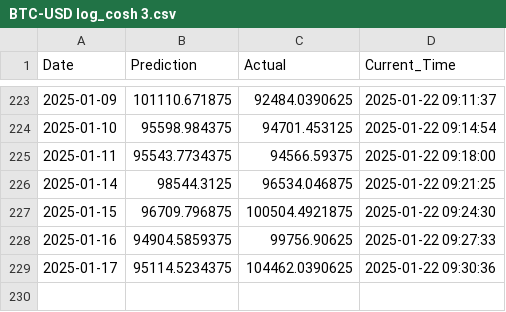
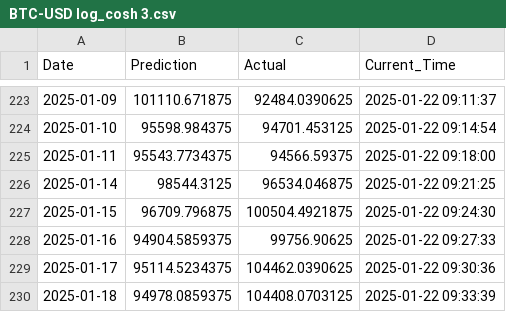
Before and after one commit to IsakFriisJespersen2/test-grafana-data, a CSV file: 01_Model_Data/01_Raw_Results/BTC-USD log_cosh 3.csv, drawn as a sheet; only a part is shown, gaps mark what is left out; the diff names each change by its address in the sheet, - before the commit and + after, or states it on an @@ line.

Commit message:
Add data.csv with updated DataFrame

```diff
--- a/01_Model_Data/01_Raw_Results/BTC-USD log_cosh 3.csv
+++ b/01_Model_Data/01_Raw_Results/BTC-USD log_cosh 3.csv
+row 230: 2025-01-18 | 94978.0859375 | 104408.0703125 | 2025-01-22 09:33:39
```
